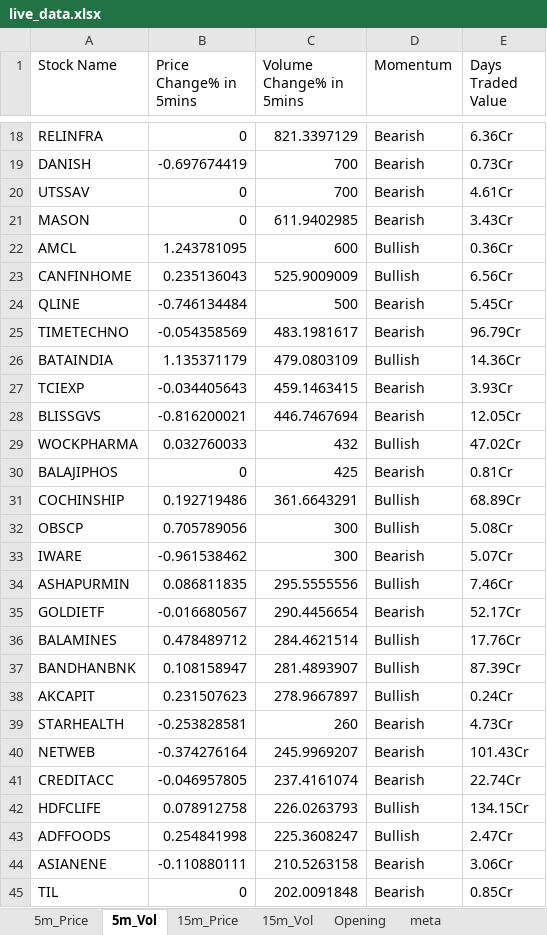
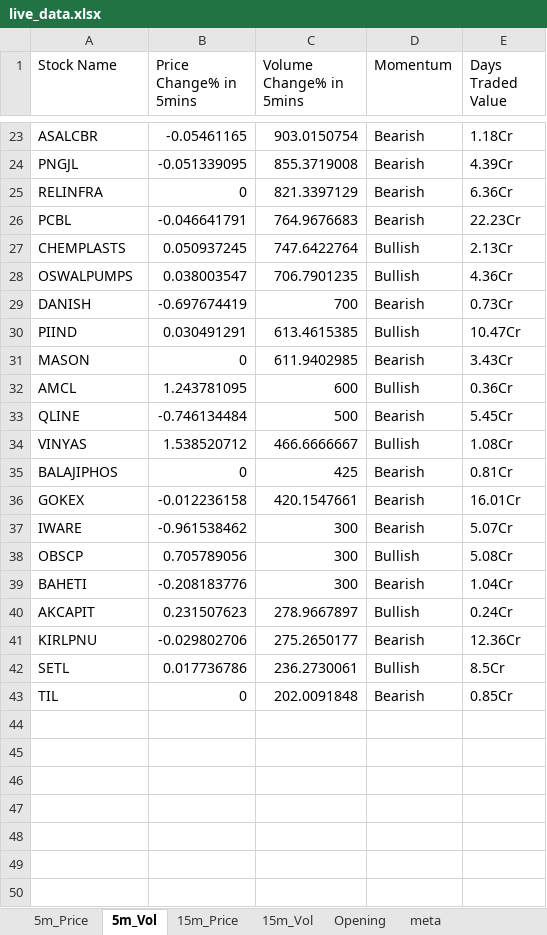
Before and after one commit to srbsharma92/priceAction2, an Excel workbook: data/live_data.xlsx, sheet 5m_Vol, drawn as a sheet; only a part is shown, gaps mark what is left out; values as stored, in another font and other column widths than the file's, no borders; removed rows and columns are numbered as before the commit, all else as after; the diff covers the shown part only; the diff names each change by its address in the sheet, - before the commit and + after, or states it on an @@ line.

```diff
--- a/data/live_data.xlsx (sheet 5m_Vol)
+++ b/data/live_data.xlsx (sheet 5m_Vol)
+row 23: ASALCBR | -0.05461165 | 903.0150754 | Bearish | 1.18Cr
+row 24: PNGJL | -0.051339095 | 855.3719008 | Bearish | 4.39Cr
+row 26: PCBL | -0.046641791 | 764.9676683 | Bearish | 22.23Cr
+row 27: CHEMPLASTS | 0.050937245 | 747.6422764 | Bullish | 2.13Cr
+row 28: OSWALPUMPS | 0.038003547 | 706.7901235 | Bullish | 4.36Cr
-row 20: UTSSAV | 0 | 700 | Bearish | 4.61Cr
+row 30: PIIND | 0.030491291 | 613.4615385 | Bullish | 10.47Cr
-row 23: CANFINHOME | 0.235136043 | 525.9009009 | Bullish | 6.56Cr
-row 25: TIMETECHNO | -0.054358569 | 483.1981617 | Bearish | 96.79Cr
-row 26: BATAINDIA | 1.135371179 | 479.0803109 | Bullish | 14.36Cr
-row 27: TCIEXP | -0.034405643 | 459.1463415 | Bearish | 3.93Cr
-row 28: BLISSGVS | -0.816200021 | 446.7467694 | Bearish | 12.05Cr
-row 29: WOCKPHARMA | 0.032760033 | 432 | Bullish | 47.02Cr
+row 34: VINYAS | 1.538520712 | 466.6666667 | Bullish | 1.08Cr
-row 31: COCHINSHIP | 0.192719486 | 361.6643291 | Bullish | 68.89Cr
+row 36: GOKEX | -0.012236158 | 420.1547661 | Bearish | 16.01Cr
+row 37: IWARE | -0.961538462 | 300 | Bearish | 5.07Cr
-A39 (Stock Name): IWARE
+A39 (Stock Name): BAHETI
-B39 (Price Change% in 5mins): -0.961538462
+B39 (Price Change% in 5mins): -0.208183776
-E39 (Days Traded Value): 5.07Cr
+E39 (Days Traded Value): 1.04Cr
-row 34: ASHAPURMIN | 0.086811835 | 295.5555556 | Bullish | 7.46Cr
-row 35: GOLDIETF | -0.016680567 | 290.4456654 | Bearish | 52.17Cr
-row 36: BALAMINES | 0.478489712 | 284.4621514 | Bullish | 17.76Cr
-row 37: BANDHANBNK | 0.108158947 | 281.4893907 | Bullish | 87.39Cr
-row 39: STARHEALTH | -0.253828581 | 260 | Bearish | 4.73Cr
-row 40: NETWEB | -0.374276164 | 245.9969207 | Bearish | 101.43Cr
-row 41: CREDITACC | -0.046957805 | 237.4161074 | Bearish | 22.74Cr
-row 42: HDFCLIFE | 0.078912758 | 226.0263793 | Bullish | 134.15Cr
-row 43: ADFFOODS | 0.254841998 | 225.3608247 | Bullish | 2.47Cr
-row 44: ASIANENE | -0.110880111 | 210.5263158 | Bearish | 3.06Cr
+row 41: KIRLPNU | -0.029802706 | 275.2650177 | Bearish | 12.36Cr
+row 42: SETL | 0.017736786 | 236.2730061 | Bullish | 8.5Cr
```
Also changed, not shown: 16 added rows, 11 removed rows, 1 moved row and 2 edited cells elsewhere in this sheet, sheet 15m_Vol, sheet 15m_Price, sheet 5m_Price, sheet meta.
